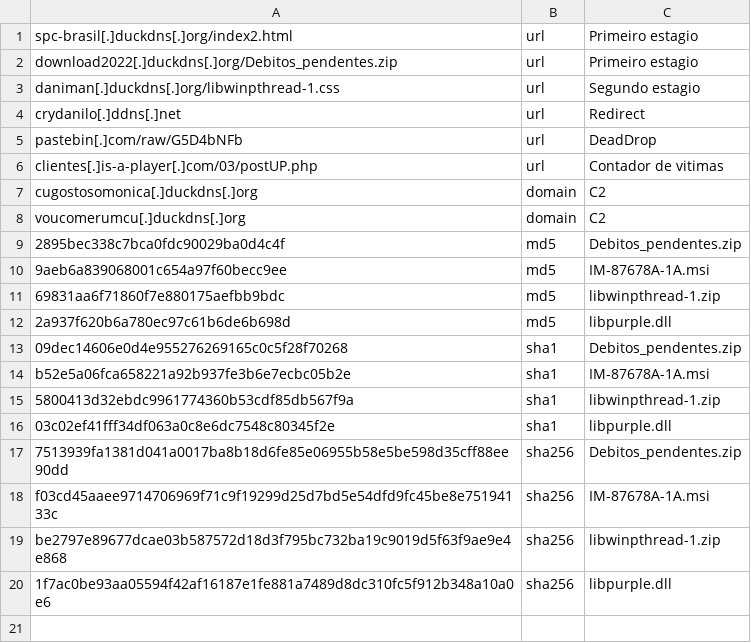
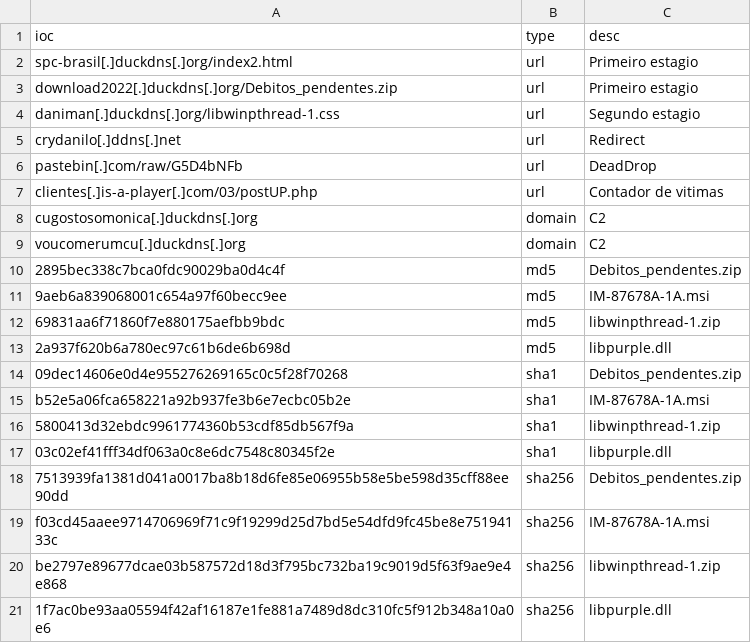
Before and after one commit to tempestsecurity/threat-intel, a CSV file: iocs/Identificada_nova_campanha_do_trojan_Ousaban_contra_alvos_no_Brasil_21_01_2022.csv, drawn as a sheet; the diff names each change by its address in the sheet, - before the commit and + after, or states it on an @@ line.

Commit message:
Identificada nova campanha do trojan Ousaban contra alvos no Brasil

```diff
--- a/iocs/Identificada_nova_campanha_do_trojan_Ousaban_contra_alvos_no_Brasil_21_01_2022.csv
+++ b/iocs/Identificada_nova_campanha_do_trojan_Ousaban_contra_alvos_no_Brasil_21_01_2022.csv
+row 1: ioc | type | desc
```
